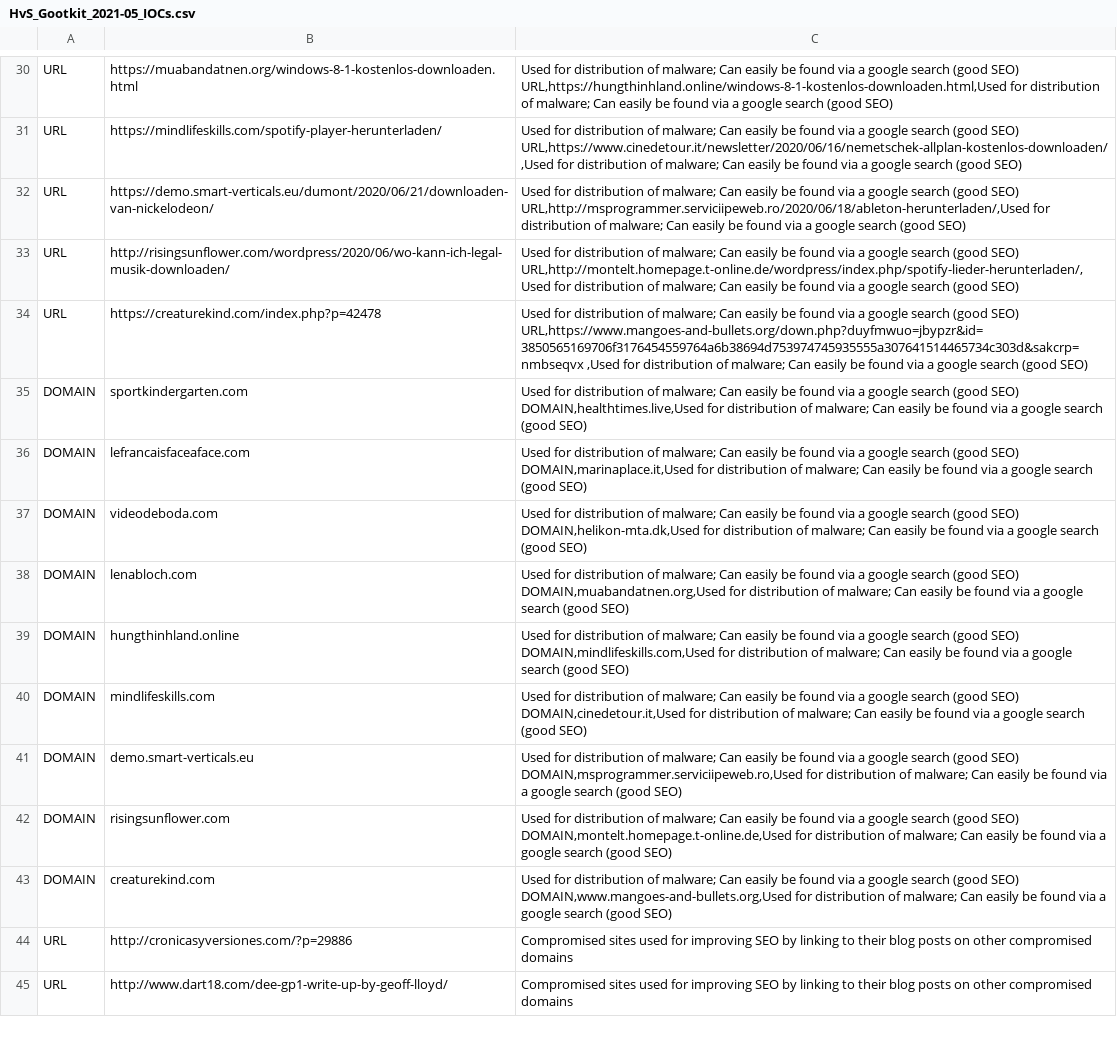
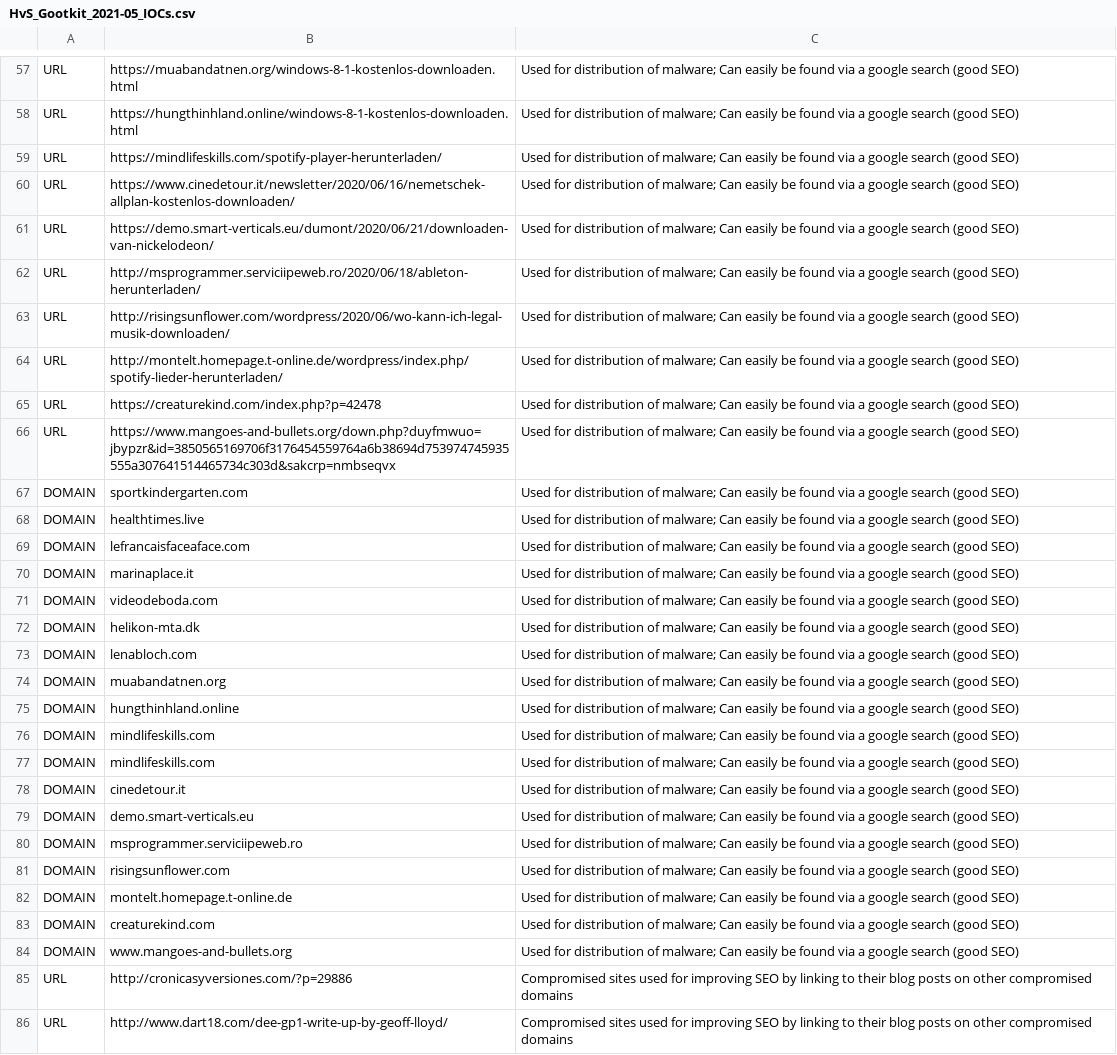
Before and after one commit to hvs-consulting/ioc_signatures, a CSV file: Gootkit/HvS_Gootkit_2021-05_IOCs.csv, drawn as a sheet; only a part is shown, gaps mark what is left out; addresses are those after the commit; ↵ is a line break in a cell; the diff covers the shown part only; the diff names each change by its address in the sheet, - before the commit and + after, or states it on an @@ line.

```diff
--- a/Gootkit/HvS_Gootkit_2021-05_IOCs.csv
+++ b/Gootkit/HvS_Gootkit_2021-05_IOCs.csv
-C57: …(good SEO) ↵ URL,https://hungthinhland.online/windows-8-1-kostenlos-downloaden.html,Used for distribution of malware; Can easily be found via a google search (good SEO)
+C57: …(good SEO)
+row 58: URL | https://hungthinhland.online/windows-8-1-kostenlos-downloaden.html | Used for distribution of malware; Can easily be found via a google search (good SEO)
-C59: …(good SEO) ↵ URL,https://www.cinedetour.it/newsletter/2020/06/16/nemetschek-allplan-kostenlos-downloaden/,Used for distribution of malware; Can easily be found via a google search (good SEO)
+C59: …(good SEO)
+row 60: URL | https://www.cinedetour.it/newsletter/2020/06/16/nemetschek-allplan-kostenlos-downloaden/ | Used for distribution of malware; Can easily be found via a google search (good SEO)
-C61: …(good SEO) ↵ URL,http://msprogrammer.serviciipeweb.ro/2020/06/18/ableton-herunterladen/,Used for distribution of malware; Can easily be found via a google search (good SEO)
+C61: …(good SEO)
+row 62: URL | http://msprogrammer.serviciipeweb.ro/2020/06/18/ableton-herunterladen/ | Used for distribution of malware; Can easily be found via a google search (good SEO)
-C63: …(good SEO) ↵ URL,http://montelt.homepage.t-online.de/wordpress/index.php/spotify-lieder-herunterladen/,Used for distribution of malware; Can easily be found via a google search (good SEO)
+C63: …(good SEO)
+row 64: URL | http://montelt.homepage.t-online.de/wordpress/index.php/spotify-lieder-herunterladen/ | Used for distribution of malware; Can easily be found via a google search (good SEO)
-C65: …(good SEO) ↵ URL,https://www.mangoes-and-bullets.org/down.php?duyfmwuo=jbypzr&id=3850565169706f3176454559764a6b38694d753974745935555a307641514465734c303d&sakcrp=nmbseqvx ,Used for distribution of malware; Can easily be found via a google search (good SEO)
+C65: …(good SEO)
+row 66: URL | https://www.mangoes-and-bullets.org/down.php?duyfmwuo=jbypzr&id=3850565169706f3176454559764a6b38694d753974745935555a307641514465734c303d&sakcrp=nmbseqvx | Used for distribution of malware; Can easily be found via a google search (good SEO)
-C67: …(good SEO) ↵ DOMAIN,healthtimes.live,Used for distribution of malware; Can easily be found via a google search (good SEO)
+C67: …(good SEO)
+row 68: DOMAIN | healthtimes.live | Used for distribution of malware; Can easily be found via a google search (good SEO)
-C69: …(good SEO) ↵ DOMAIN,marinaplace.it,Used for distribution of malware; Can easily be found via a google search (good SEO)
+C69: …(good SEO)
+row 70: DOMAIN | marinaplace.it | Used for distribution of malware; Can easily be found via a google search (good SEO)
-C71: …(good SEO) ↵ DOMAIN,helikon-mta.dk,Used for distribution of malware; Can easily be found via a google search (good SEO)
+C71: …(good SEO)
+row 72: DOMAIN | helikon-mta.dk | Used for distribution of malware; Can easily be found via a google search (good SEO)
-C73: …(good SEO) ↵ DOMAIN,muabandatnen.org,Used for distribution of malware; Can easily be found via a google search (good SEO)
+C73: …(good SEO)
+row 74: DOMAIN | muabandatnen.org | Used for distribution of malware; Can easily be found via a google search (good SEO)
-C75: …(good SEO) ↵ DOMAIN,mindlifeskills.com,Used for distribution of malware; Can easily be found via a google search (good SEO)
+C75: …(good SEO)
-C76: …(good SEO) ↵ DOMAIN,cinedetour.it,Used for distribution of malware; Can easily be found via a google search (good SEO)
+C76: …(good SEO)
+row 77: DOMAIN | mindlifeskills.com | Used for distribution of malware; Can easily be found via a google search (good SEO)
+row 78: DOMAIN | cinedetour.it | Used for distribution of malware; Can easily be found via a google search (good SEO)
-C79: …(good SEO) ↵ DOMAIN,msprogrammer.serviciipeweb.ro,Used for distribution of malware; Can easily be found via a google search (good SEO)
+C79: …(good SEO)
+row 80: DOMAIN | msprogrammer.serviciipeweb.ro | Used for distribution of malware; Can easily be found via a google search (good SEO)
-C81: …(good SEO) ↵ DOMAIN,montelt.homepage.t-online.de,Used for distribution of malware; Can easily be found via a google search (good SEO)
+C81: …(good SEO)
+row 82: DOMAIN | montelt.homepage.t-online.de | Used for distribution of malware; Can easily be found via a google search (good SEO)
-C83: …(good SEO) ↵ DOMAIN,www.mangoes-and-bullets.org,Used for distribution of malware; Can easily be found via a google search (good SEO)
+C83: …(good SEO)
+row 84: DOMAIN | www.mangoes-and-bullets.org | Used for distribution of malware; Can easily be found via a google search (good SEO)
```
Also changed, not shown: 27 added rows and 28 edited cells elsewhere in this file.
